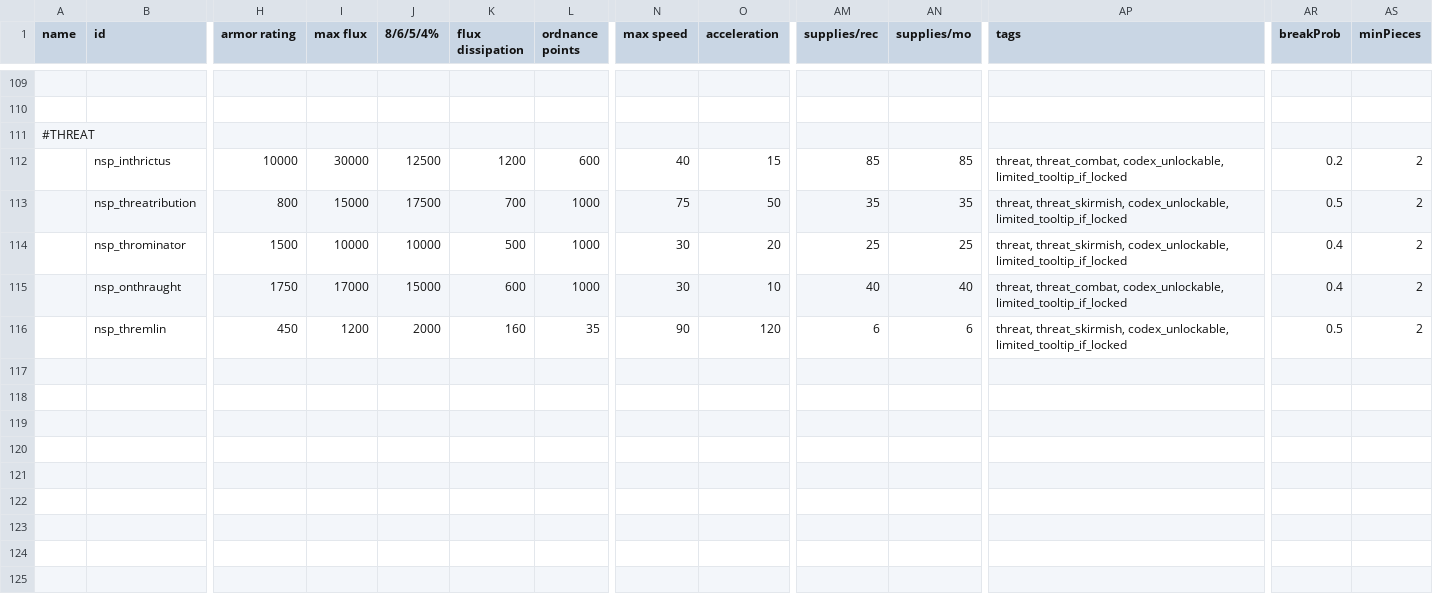
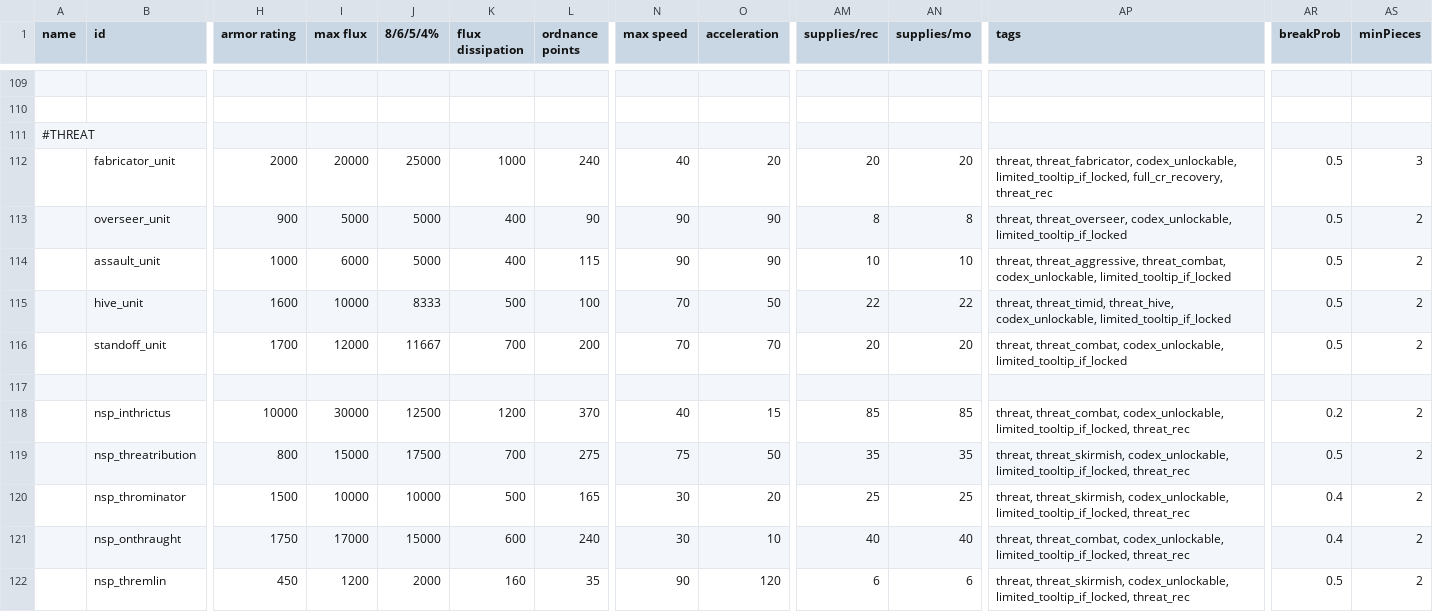
Before and after one commit to NEONN1111/XXARRA-S-VARIETY-PACK, a CSV file: data/hulls/ship_data.csv, drawn as a sheet; only a part is shown, gaps mark what is left out; addresses are those after the commit; rows hold the shown columns only; the diff names each change by its address in the sheet, - before the commit and + after, or states it on an @@ line.

Commit message:
Threat Automated Ships  Skill and changes to vanilla Threat hulls

```diff
--- a/data/hulls/ship_data.csv
+++ b/data/hulls/ship_data.csv
+row 112:  | fabricator_unit | 2000 | 20000 | 25000 | 1000 | 240 | 40 | 20 | 20 | 20 | threat, threat_fabricator, codex_unlockable, limited_tooltip_if_locked, full_cr_recovery, threat_rec | 0.5 | 3
+row 113:  | overseer_unit | 900 | 5000 | 5000 | 400 | 90 | 90 | 90 | 8 | 8 | threat, threat_overseer, codex_unlockable, limited_tooltip_if_locked | 0.5 | 2
+row 114:  | assault_unit | 1000 | 6000 | 5000 | 400 | 115 | 90 | 90 | 10 | 10 | threat, threat_aggressive, threat_combat, codex_unlockable, limited_tooltip_if_locked | 0.5 | 2
+row 115:  | hive_unit | 1600 | 10000 | 8333 | 500 | 100 | 70 | 50 | 22 | 22 | threat, threat_timid, threat_hive, codex_unlockable, limited_tooltip_if_locked | 0.5 | 2
+row 116:  | standoff_unit | 1700 | 12000 | 11667 | 700 | 200 | 70 | 70 | 20 | 20 | threat, threat_combat, codex_unlockable, limited_tooltip_if_locked | 0.5 | 2
+row 117: (empty)
-L118 (ordnance points): 600
+L118 (ordnance points): 370
-AP118 (tags): …threat_combat, codex_unlockable, limited_tooltip_if_locked
+AP118 (tags): …threat_combat, codex_unlockable, limited_tooltip_if_locked, threat_rec
-L119 (ordnance points): 1000
+L119 (ordnance points): 275
-AP119:AP120 (tags): …threat_skirmish, codex_unlockable, limited_tooltip_if_locked
+AP119:AP120 (tags): …threat_skirmish, codex_unlockable, limited_tooltip_if_locked, threat_rec
-L120 (ordnance points): 1000
+L120 (ordnance points): 165
-L121 (ordnance points): 1000
+L121 (ordnance points): 240
-AP121 (tags): …threat_combat, codex_unlockable, limited_tooltip_if_locked
+AP121 (tags): …threat_combat, codex_unlockable, limited_tooltip_if_locked, threat_rec
-AP122 (tags): …threat_skirmish, codex_unlockable, limited_tooltip_if_locked
+AP122 (tags): …threat_skirmish, codex_unlockable, limited_tooltip_if_locked, threat_rec
```
Also changed, not shown: data/campaign/commodities.csv, data/hullmods/hull_mods.csv, 30 other files.
